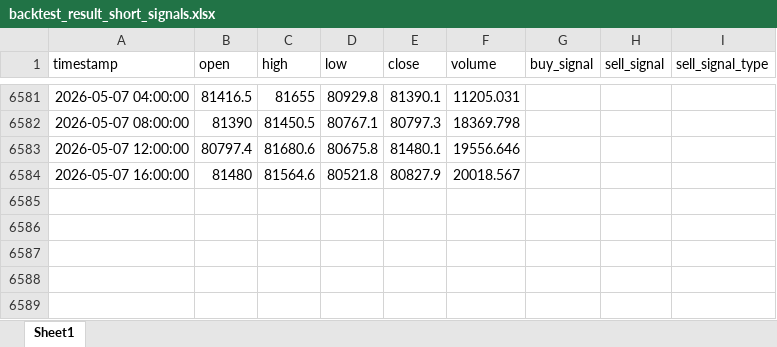
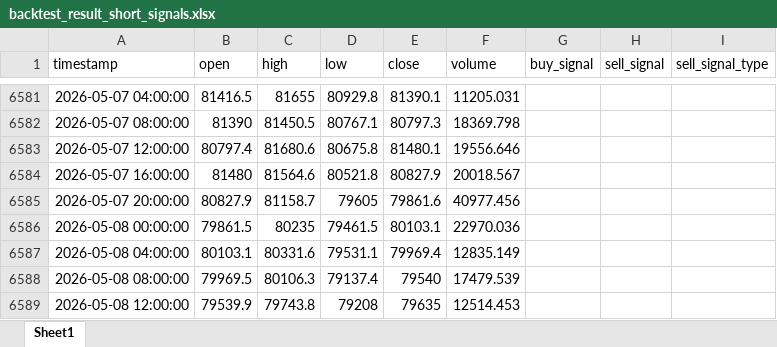
Before and after one commit to chenjiangwne/trade_agent, an Excel workbook: backtest_result_short_signals.xlsx, sheet Sheet1, drawn as a sheet; only a part is shown, gaps mark what is left out; values as stored, in another font and other column widths than the file's, no borders; the diff names each change by its address in the sheet, - before the commit and + after, or states it on an @@ line.

Commit message:
sync latest backtest html and strategy updates

```diff
--- a/backtest_result_short_signals.xlsx (sheet Sheet1)
+++ b/backtest_result_short_signals.xlsx (sheet Sheet1)
+row 6585: 2026-05-07 20:00:00 | 80827.9 | 81158.7 | 79605 | 79861.6 | 40977.456
+row 6586: 2026-05-08 00:00:00 | 79861.5 | 80235 | 79461.5 | 80103.1 | 22970.036
+row 6587: 2026-05-08 04:00:00 | 80103.1 | 80331.6 | 79531.1 | 79969.4 | 12835.149
+row 6588: 2026-05-08 08:00:00 | 79969.5 | 80106.3 | 79137.4 | 79540 | 17479.539
+row 6589: 2026-05-08 12:00:00 | 79539.9 | 79743.8 | 79208 | 79635 | 12514.453
```
Also changed, not shown: backtest_result_long_signals.xlsx, 11 other files.
